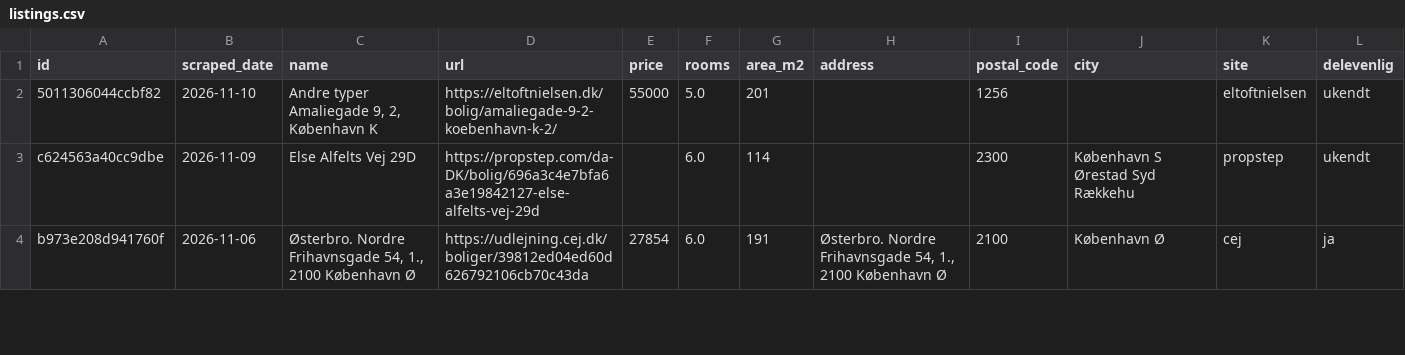
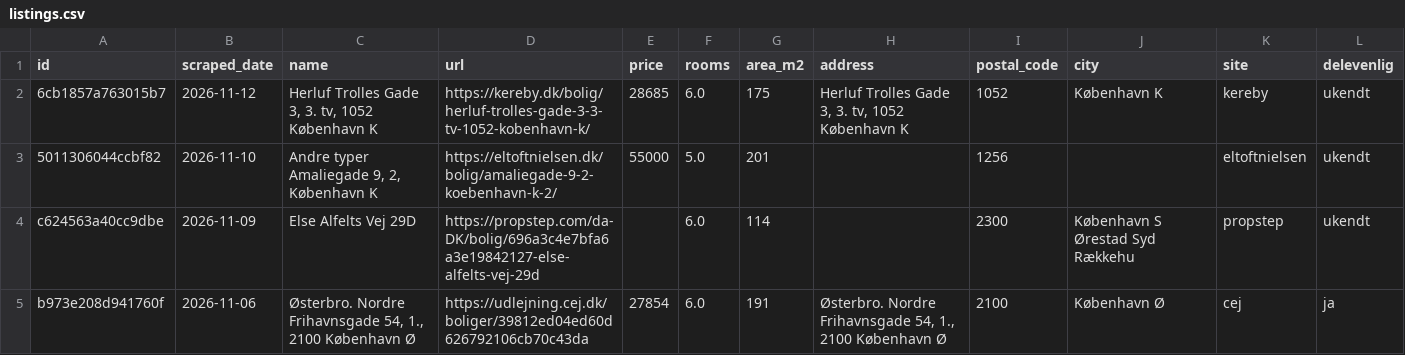
Before and after one commit to DanielStephensen/Apartment-hunter, a CSV file: docs/listings.csv, drawn as a sheet; only a part is shown.

```diff
--- a/docs/listings.csv
+++ b/docs/listings.csv
@@ -1,2 +1,3 @@
 id,scraped_date,name,url,price,rooms,area_m2,address,postal_code,city,site,delevenlig
+6cb1857a763015b7,2026-11-12,"Herluf Trolles Gade 3, 3. tv, 1052 København K",https://kereby.dk/bolig/herluf-trolles-gade-3-3-tv-1052-kobenhavn-k/,28685,6.0,175,"Herluf Trolles Gade 3, 3. tv, 1052 København K",1052,København K,kereby,ukendt
 5011306044ccbf82,2026-11-10,"Andre typer Amaliegade 9, 2, København K",https://eltoftnielsen.dk/bolig/amaliegade-9-2-koebenhavn-k-2/,55000,5.0,201,,1256,,eltoftnielsen,ukendt
```
Also changed, not shown: data/listings.csv, 1 other file.
